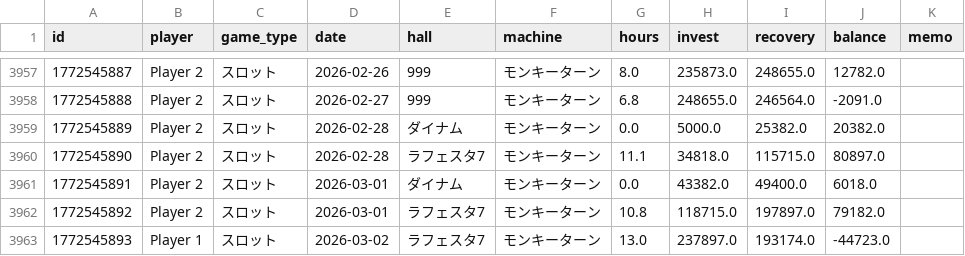
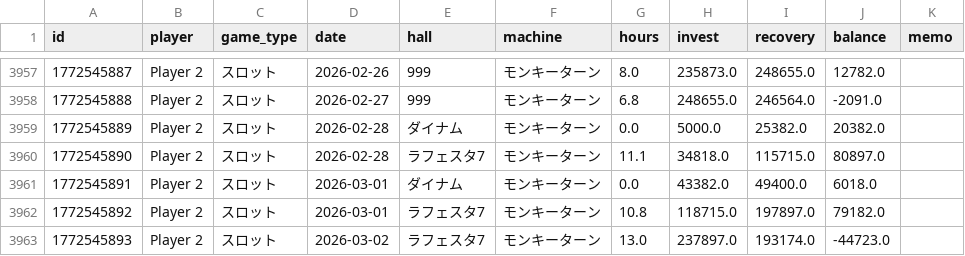
Before and after one commit to nabesaka499-netizen/my-pachinko-ledger, a CSV file: records.csv, drawn as a sheet; only a part is shown, gaps mark what is left out.

Commit message:
Update records via App 2026-03-03 13:40

```diff
--- a/records.csv
+++ b/records.csv
@@ -3962,2 +3962,2 @@ id,player,game_type,date,hall,machine,hours,invest,recovery,balance,memo
 1772545892,Player 2,スロット,2026-03-01,ラフェスタ7,モンキーターン,10.8,118715.0,197897.0,79182.0,
-1772545893,Player 1,スロット,2026-03-02,ラフェスタ7,モンキーターン,13.0,237897.0,193174.0,-44723.0,
+1772545893,Player 2,スロット,2026-03-02,ラフェスタ7,モンキーターン,13.0,237897.0,193174.0,-44723.0,
```
